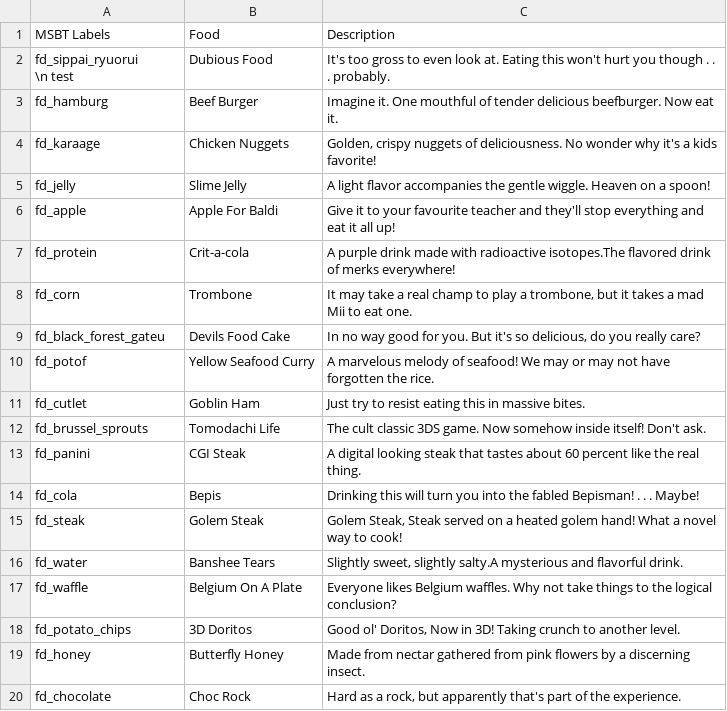
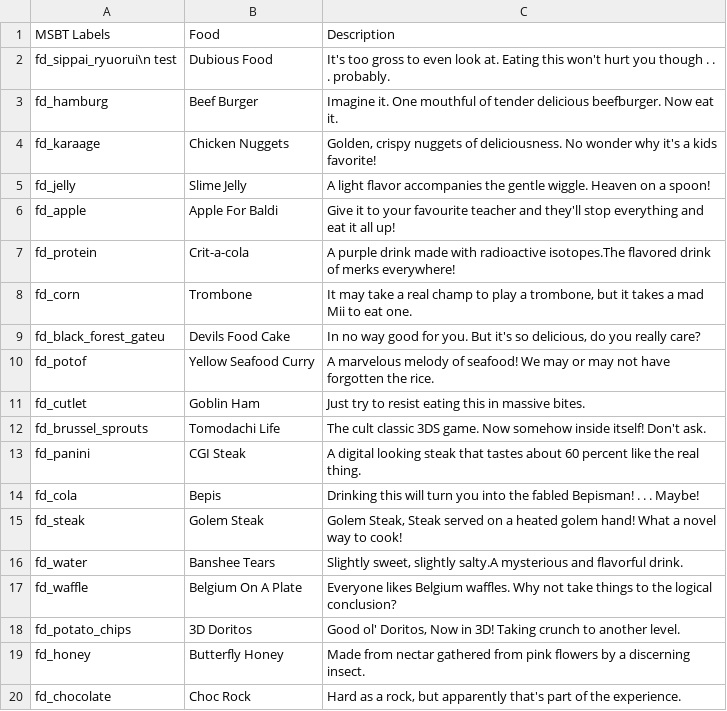
Before and after one commit to AbdyyEeeTest/Tomodachi-Life-Enterprise-Project, a CSV file: Food/Master_FoodList.csv, drawn as a sheet.

Commit message:
Update Master_FoodList.csv

```diff
--- a/Food/Master_FoodList.csv
+++ b/Food/Master_FoodList.csv
@@ -1,4 +1,3 @@
 MSBT Labels,Food,Description
-"fd_sippai_ryuorui
-\n test",Dubious Food,"It's too gross to even look at. Eating this  won't hurt you though . . . probably."
+"fd_sippai_ryuorui\n test",Dubious Food,"It's too gross to even look at. Eating this  won't hurt you though . . . probably."
 fd_hamburg,Beef Burger,"Imagine it. One mouthful of tender delicious beefburger. Now eat it."
```
